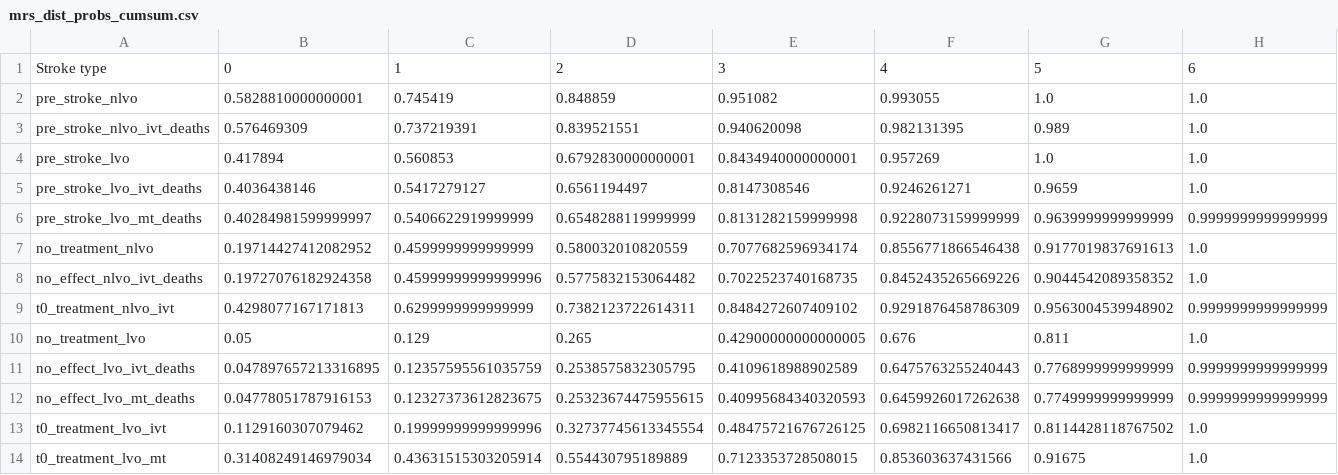
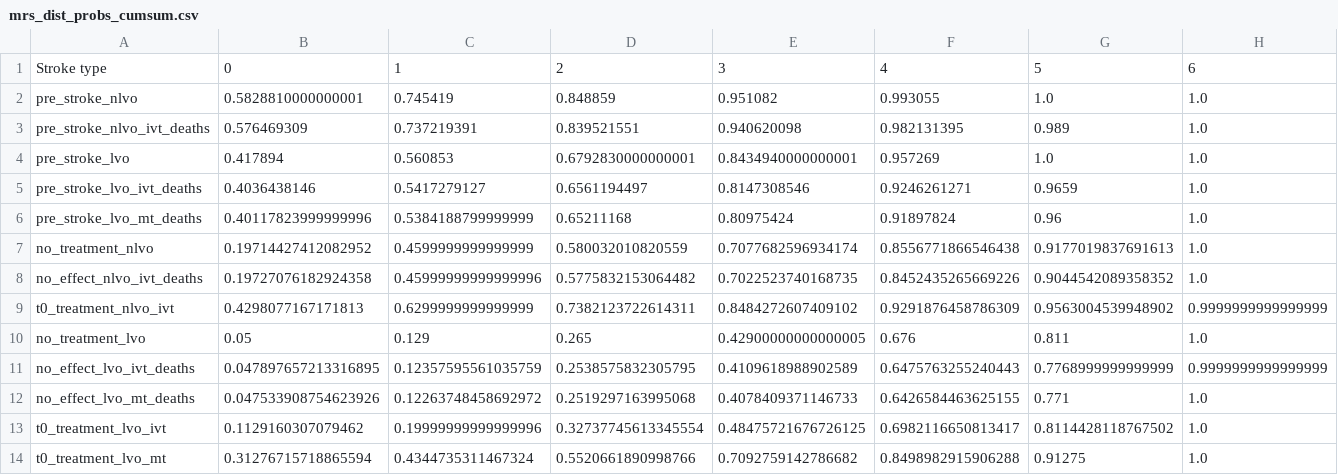
Before and after one commit to samuel-book/stroke_outcome, a CSV file: outcome_utilities/mrs_dist_probs_cumsum.csv, drawn as a sheet.

```diff
--- a/outcome_utilities/mrs_dist_probs_cumsum.csv
+++ b/outcome_utilities/mrs_dist_probs_cumsum.csv
@@ -5,3 +5,3 @@ pre_stroke_lvo,0.417894,0.560853,0.6792830000000001,0.8434940000000001,0.957269,
 pre_stroke_lvo_ivt_deaths,0.4036438146,0.5417279127,0.6561194497,0.8147308546,0.9246261271,0.9659,1.0
-pre_stroke_lvo_mt_deaths,0.40284981599999997,0.5406622919999999,0.6548288119999999,0.8131282159999998,0.9228073159999999,0.9639999999999999,0.9999999999999999
+pre_stroke_lvo_mt_deaths,0.40117823999999996,0.5384188799999999,0.65211168,0.80975424,0.91897824,0.96,1.0
 no_treatment_nlvo,0.19714427412082952,0.4599999999999999,0.580032010820559,0.7077682596934174,0.8556771866546438,0.9177019837691613,1.0
@@ -11,4 +11,4 @@ no_treatment_lvo,0.05,0.129,0.265,0.42900000000000005,0.676,0.811,1.0
 no_effect_lvo_ivt_deaths,0.047897657213316895,0.12357595561035759,0.2538575832305795,0.4109618988902589,0.6475763255240443,0.7768999999999999,0.9999999999999999
-no_effect_lvo_mt_deaths,0.04778051787916153,0.12327373612823675,0.25323674475955615,0.40995684340320593,0.6459926017262638,0.7749999999999999,0.9999999999999999
+no_effect_lvo_mt_deaths,0.047533908754623926,0.12263748458692972,0.2519297163995068,0.4078409371146733,0.6426584463625155,0.771,1.0
 t0_treatment_lvo_ivt,0.1129160307079462,0.19999999999999996,0.32737745613345554,0.48475721676726125,0.6982116650813417,0.8114428118767502,1.0
-t0_treatment_lvo_mt,0.31408249146979034,0.43631515303205914,0.554430795189889,0.7123353728508015,0.853603637431566,0.91675,1.0
+t0_treatment_lvo_mt,0.31276715718865594,0.4344735311467324,0.5520661890998766,0.7092759142786682,0.8498982915906288,0.91275,1.0
```
Also changed, not shown: outcome_utilities/mrs_dist_probs_bins.csv, 5 other files.
